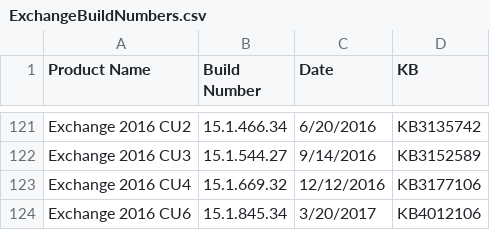
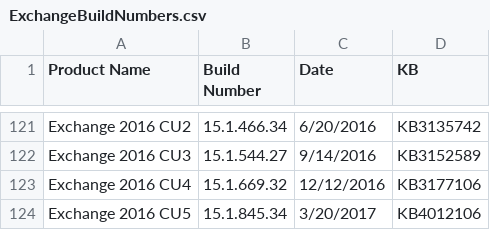
Before and after one commit to microsoft/Get-ExchangeBuildNumber, a CSV file: ExchangeBuildNumbers.csv, drawn as a sheet; only a part is shown, gaps mark what is left out.

Commit message:
Update ExchangeBuildNumbers.csv

```diff
--- a/ExchangeBuildNumbers.csv
+++ b/ExchangeBuildNumbers.csv
@@ -123,2 +123,2 @@ Exchange 2016 CU3,15.1.544.27,9/14/2016,KB3152589
 Exchange 2016 CU4,15.1.669.32,12/12/2016,KB3177106
-Exchange 2016 CU6,15.1.845.34,3/20/2017,KB4012106
+Exchange 2016 CU5,15.1.845.34,3/20/2017,KB4012106
```
